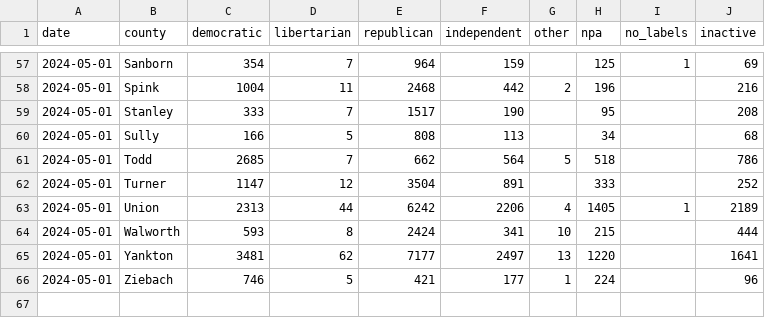
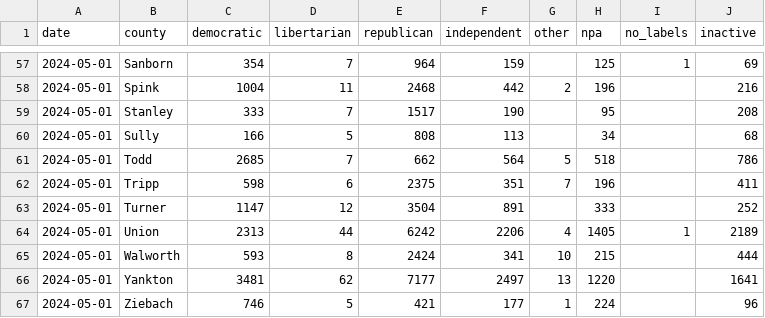
Before and after one commit to cjwinchester/south-dakota-voter-registration-data, a CSV file: data/2024-05-01.csv, drawn as a sheet; only a part is shown, gaps mark what is left out.

Commit message:
missing tripp

```diff
--- a/data/2024-05-01.csv
+++ b/data/2024-05-01.csv
@@ -61,2 +61,3 @@ date,county,democratic,libertarian,republican,independent,other,npa,no_labels,in
 2024-05-01,Todd,2685,7,662,564,5,518,,786
+2024-05-01,Tripp,598,6,2375,351,7,196,,411
 2024-05-01,Turner,1147,12,3504,891,,333,,252
```
